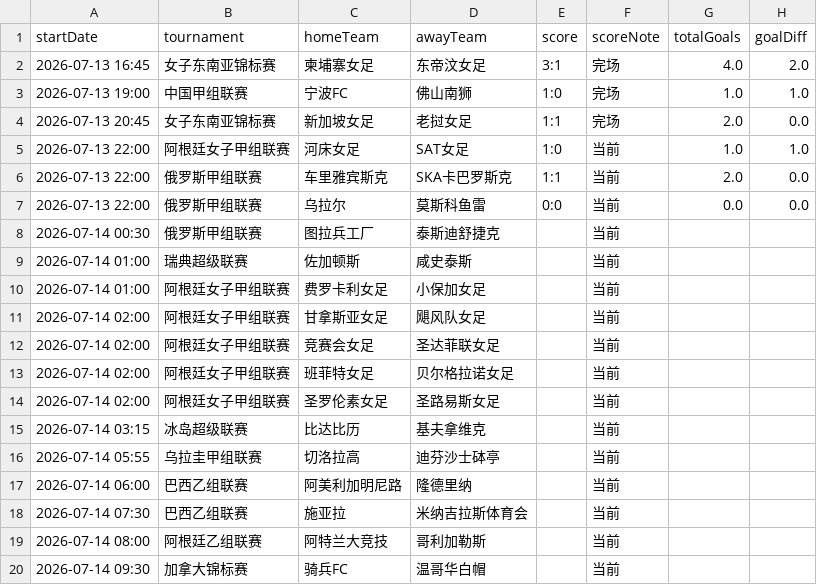
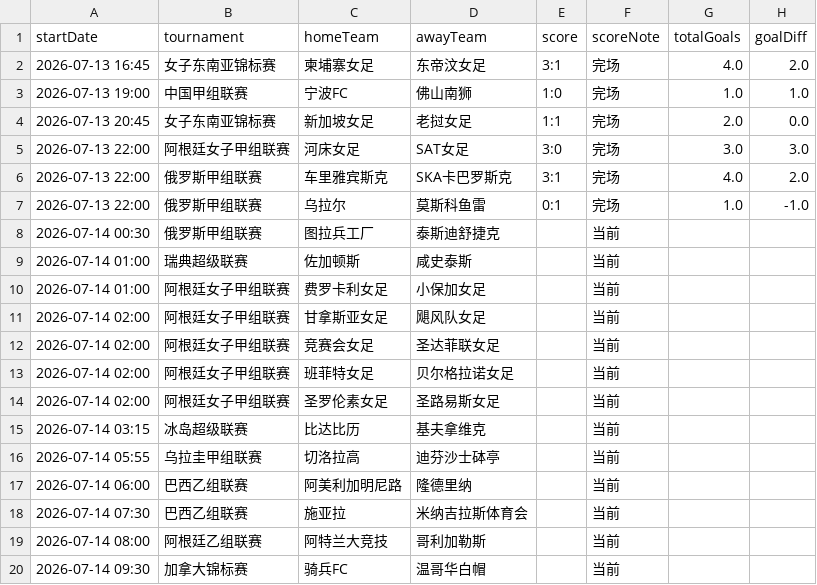
Before and after one commit to 52483588/goal_football_app, a CSV file: scores_now.csv, drawn as a sheet.

```diff
--- a/scores_now.csv
+++ b/scores_now.csv
@@ -4,5 +4,5 @@
 2026-07-13 20:45,女子东南亚锦标赛,新加坡女足,老挝女足,1:1,完场,2.0,0.0
-2026-07-13 22:00,阿根廷女子甲组联赛,河床女足,SAT女足,1:0,当前,1.0,1.0
-2026-07-13 22:00,俄罗斯甲组联赛,车里雅宾斯克,SKA卡巴罗斯克,1:1,当前,2.0,0.0
-2026-07-13 22:00,俄罗斯甲组联赛,乌拉尔,莫斯科鱼雷,0:0,当前,0.0,0.0
+2026-07-13 22:00,阿根廷女子甲组联赛,河床女足,SAT女足,3:0,完场,3.0,3.0
+2026-07-13 22:00,俄罗斯甲组联赛,车里雅宾斯克,SKA卡巴罗斯克,3:1,完场,4.0,2.0
+2026-07-13 22:00,俄罗斯甲组联赛,乌拉尔,莫斯科鱼雷,0:1,完场,1.0,-1.0
 2026-07-14 00:30,俄罗斯甲组联赛,图拉兵工厂,泰斯迪舒捷克,,当前,,
```
Also changed, not shown: 19 other files.
